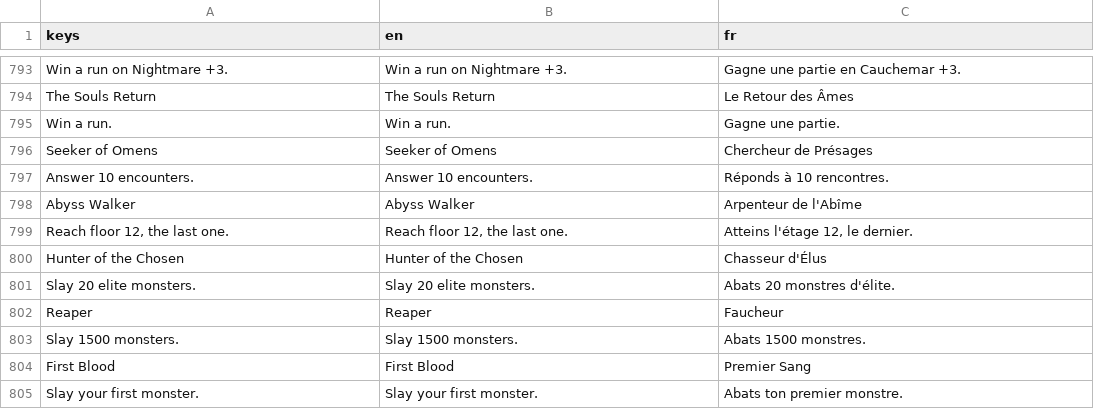
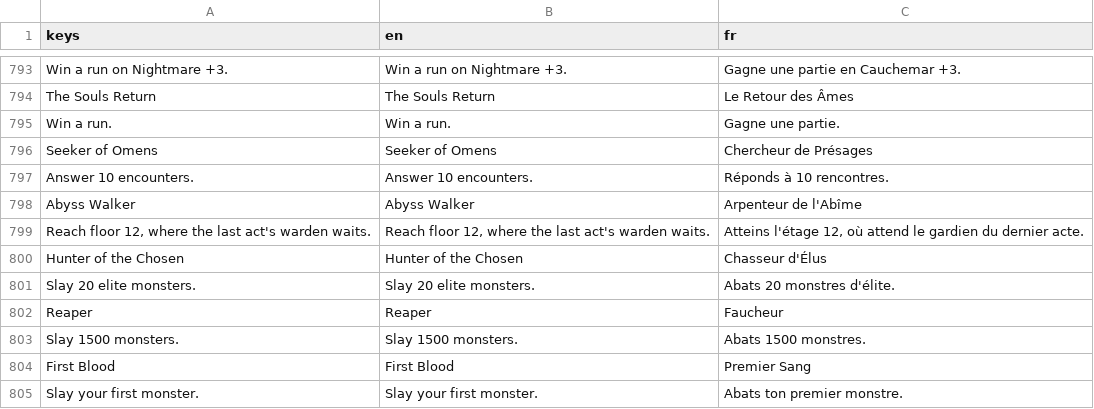
Before and after one commit to absolutezeroo/mini-rogulike, a CSV file: locale/strings.csv, drawn as a sheet; only a part is shown, gaps mark what is left out.

```diff
--- a/locale/strings.csv
+++ b/locale/strings.csv
@@ -807,3 +807,3 @@ Answer 10 encounters.,Answer 10 encounters.,Réponds à 10 rencontres.
 Abyss Walker,Abyss Walker,Arpenteur de l'Abîme
-"Reach floor 12, the last one.","Reach floor 12, the last one.","Atteins l'étage 12, le dernier."
+"Reach floor 12, where the last act's warden waits.","Reach floor 12, where the last act's warden waits.","Atteins l'étage 12, où attend le gardien du dernier acte."
 Hunter of the Chosen,Hunter of the Chosen,Chasseur d'Élus
```
Also changed, not shown: 3 other files.
